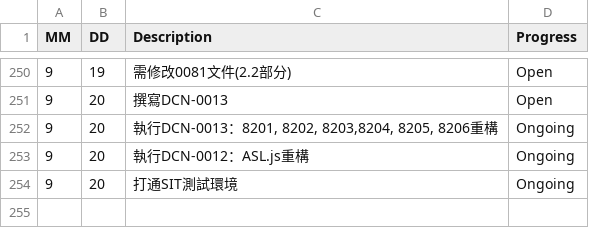
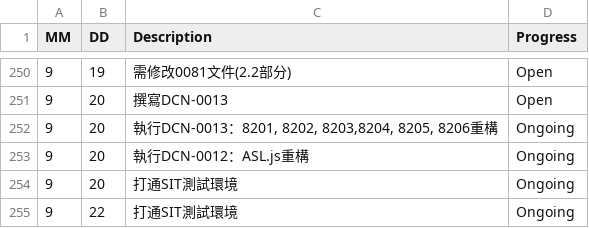
Before and after one commit to AustinLiao69/Project-LCAS-Sandbox, a CSV file: 00. Master_Project document/0001. Work log.csv, drawn as a sheet; only a part is shown, gaps mark what is left out; the diff names each change by its address in the sheet, - before the commit and + after, or states it on an @@ line.

Commit message:
OK

```diff
--- a/00. Master_Project document/0001. Work log.csv
+++ b/00. Master_Project document/0001. Work log.csv
+row 255: 9 | 22 | 打通SIT測試環境 | Ongoing
```
